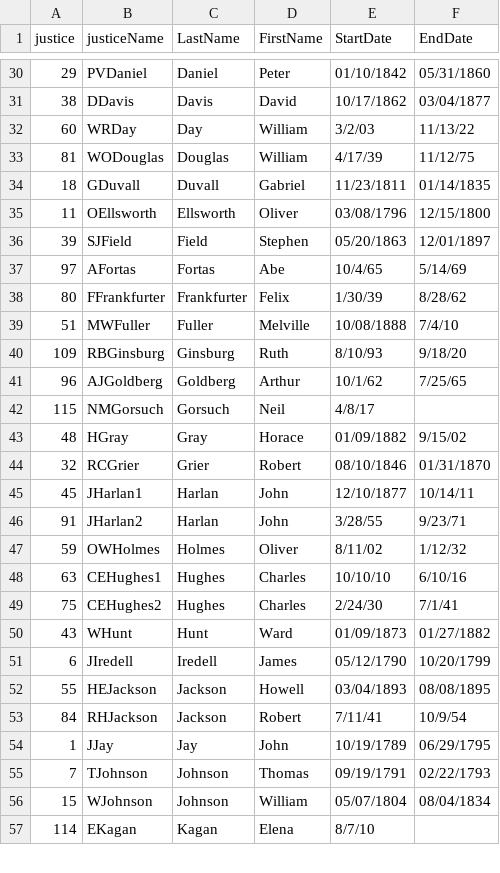
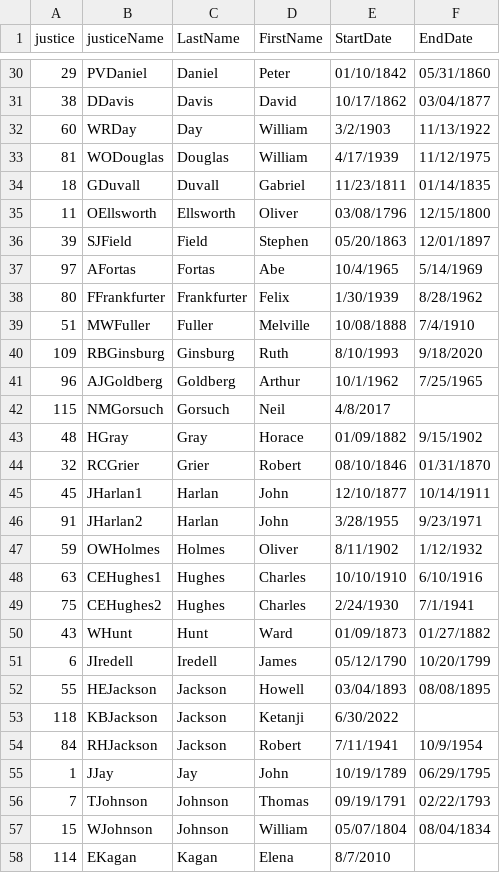
Before and after one commit to PrisonRodeo/PLSC476-FA2025-git, a CSV file: Data/justiceIDs.csv, drawn as a sheet; only a part is shown, gaps mark what is left out; the diff covers the shown part only.

Commit message:
Data

```diff
--- a/Data/justiceIDs.csv
+++ b/Data/justiceIDs.csv
@@ -31,4 +31,4 @@
 38,DDavis,Davis,David,10/17/1862,03/04/1877
-60,WRDay,Day,William,3/2/03,11/13/22
-81,WODouglas,Douglas,William,4/17/39,11/12/75
+60,WRDay,Day,William,3/2/1903,11/13/1922
+81,WODouglas,Douglas,William,4/17/1939,11/12/1975
 18,GDuvall,Duvall,Gabriel,11/23/1811,01/14/1835
@@ -36,15 +36,15 @@
 39,SJField,Field,Stephen,05/20/1863,12/01/1897
-97,AFortas,Fortas,Abe,10/4/65,5/14/69
-80,FFrankfurter,Frankfurter,Felix,1/30/39,8/28/62
-51,MWFuller,Fuller,Melville,10/08/1888,7/4/10
-109,RBGinsburg,Ginsburg,Ruth,8/10/93,9/18/20
-96,AJGoldberg,Goldberg,Arthur,10/1/62,7/25/65
-115,NMGorsuch,Gorsuch,Neil,4/8/17,
-48,HGray,Gray,Horace,01/09/1882,9/15/02
+97,AFortas,Fortas,Abe,10/4/1965,5/14/1969
+80,FFrankfurter,Frankfurter,Felix,1/30/1939,8/28/1962
+51,MWFuller,Fuller,Melville,10/08/1888,7/4/1910
+109,RBGinsburg,Ginsburg,Ruth,8/10/1993,9/18/2020
+96,AJGoldberg,Goldberg,Arthur,10/1/1962,7/25/1965
+115,NMGorsuch,Gorsuch,Neil,4/8/2017,
+48,HGray,Gray,Horace,01/09/1882,9/15/1902
 32,RCGrier,Grier,Robert,08/10/1846,01/31/1870
-45,JHarlan1,Harlan,John,12/10/1877,10/14/11
-91,JHarlan2,Harlan,John,3/28/55,9/23/71
-59,OWHolmes,Holmes,Oliver,8/11/02,1/12/32
-63,CEHughes1,Hughes,Charles,10/10/10,6/10/16
-75,CEHughes2,Hughes,Charles,2/24/30,7/1/41
+45,JHarlan1,Harlan,John,12/10/1877,10/14/1911
+91,JHarlan2,Harlan,John,3/28/1955,9/23/1971
+59,OWHolmes,Holmes,Oliver,8/11/1902,1/12/1932
+63,CEHughes1,Hughes,Charles,10/10/1910,6/10/1916
+75,CEHughes2,Hughes,Charles,2/24/1930,7/1/1941
 43,WHunt,Hunt,Ward,01/09/1873,01/27/1882
@@ -52,3 +52,4 @@
 55,HEJackson,Jackson,Howell,03/04/1893,08/08/1895
-84,RHJackson,Jackson,Robert,7/11/41,10/9/54
+118,KBJackson,Jackson,Ketanji,6/30/2022,
+84,RHJackson,Jackson,Robert,7/11/1941,10/9/1954
 1,JJay,Jay,John,10/19/1789,06/29/1795
@@ -56,2 +57,2 @@
 15,WJohnson,Johnson,William,05/07/1804,08/04/1834
-114,EKagan,Kagan,Elena,8/7/10,
+114,EKagan,Kagan,Elena,8/7/2010,
```
Also changed, not shown: 91 edited cells elsewhere in this file.
